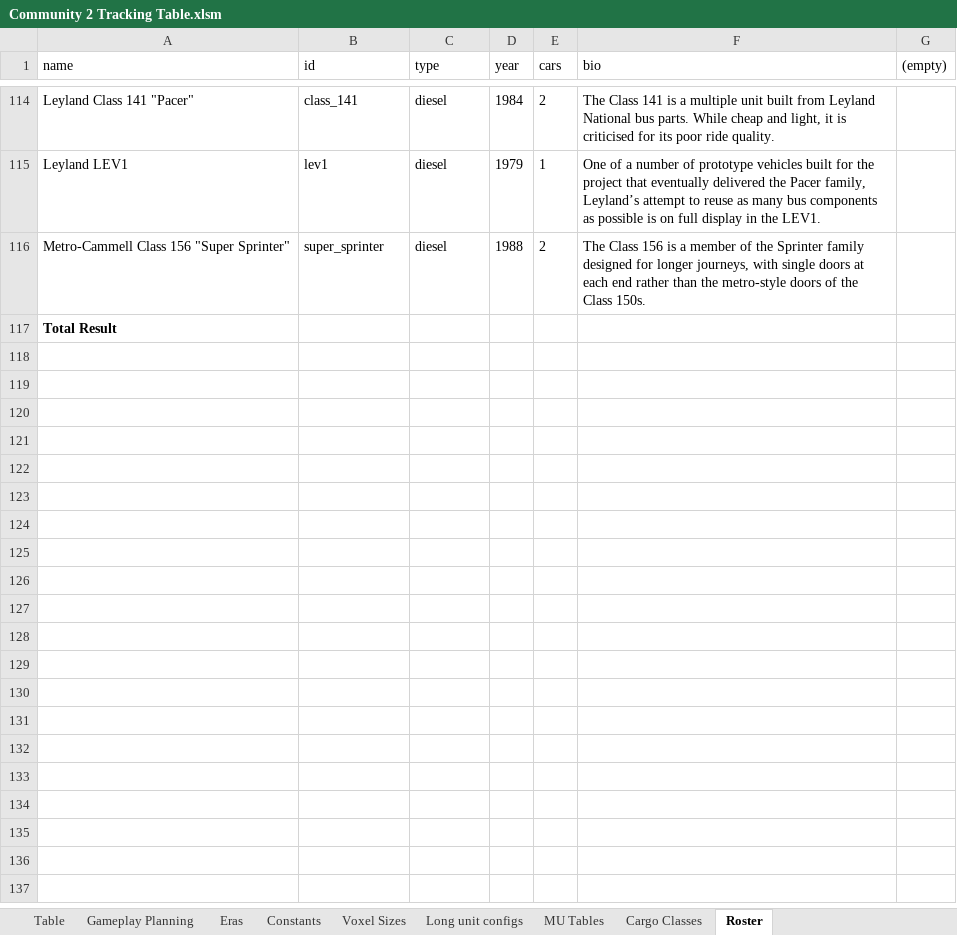
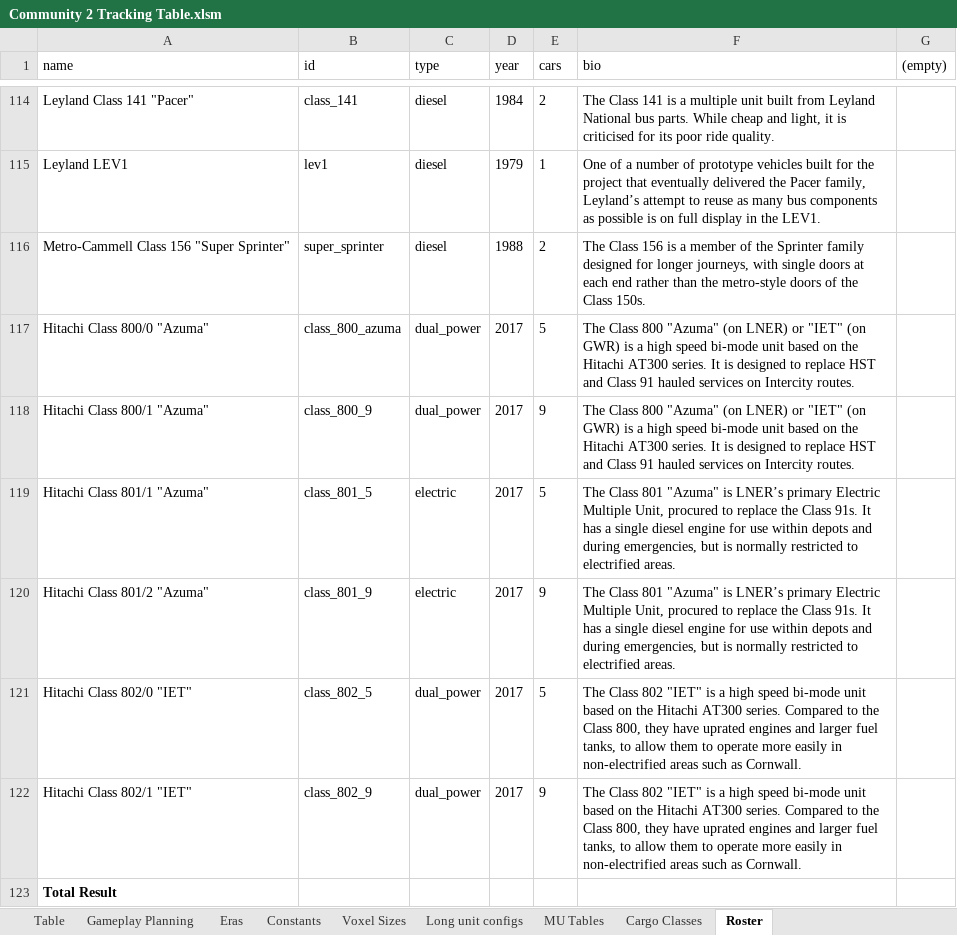
Before and after one commit to WolfieFox/wolfiewolfs_trains, an Excel workbook: Community 2 Tracking Table.xlsm, sheet Roster, drawn as a sheet; only a part is shown, gaps mark what is left out; values as stored, in another font and other column widths than the file's, no borders; the diff names each change by its address in the sheet, - before the commit and + after, or states it on an @@ line.

```diff
--- a/Community 2 Tracking Table.xlsm (sheet Roster)
+++ b/Community 2 Tracking Table.xlsm (sheet Roster)
+row 117: Hitachi Class 800/0 "Azuma" | class_800_azuma | dual_power | 2017 | 5 | The Class 800 "Azuma" (on LNER) or "IET" (on GWR) is a high speed bi-mode unit based on the Hitachi AT300 series. It is designed to replace HST and Class 91 hauled services on Intercity routes.
+row 118: Hitachi Class 800/1 "Azuma" | class_800_9 | dual_power | 2017 | 9 | The Class 800 "Azuma" (on LNER) or "IET" (on GWR) is a high speed bi-mode unit based on the Hitachi AT300 series. It is designed to replace HST and Class 91 hauled services on Intercity routes.
+row 119: Hitachi Class 801/1 "Azuma" | class_801_5 | electric | 2017 | 5 | The Class 801 "Azuma" is LNER’s primary Electric Multiple Unit, procured to replace the Class 91s. It has a single diesel engine for use within depots and during emergencies, but is normally restricted to electrified areas.
+row 120: Hitachi Class 801/2 "Azuma" | class_801_9 | electric | 2017 | 9 | The Class 801 "Azuma" is LNER’s primary Electric Multiple Unit, procured to replace the Class 91s. It has a single diesel engine for use within depots and during emergencies, but is normally restricted to electrified areas.
+row 121: Hitachi Class 802/0 "IET" | class_802_5 | dual_power | 2017 | 5 | The Class 802 "IET" is a high speed bi-mode unit based on the Hitachi AT300 series. Compared to the Class 800, they have uprated engines and larger fuel tanks, to allow them to operate more easily in non-electrified areas such as Cornwall.
+row 122: Hitachi Class 802/1 "IET" | class_802_9 | dual_power | 2017 | 9 | The Class 802 "IET" is a high speed bi-mode unit based on the Hitachi AT300 series. Compared to the Class 800, they have uprated engines and larger fuel tanks, to allow them to operate more easily in non-electrified areas such as Cornwall.
```
Also changed, not shown: sheet Table, 3 other files.
